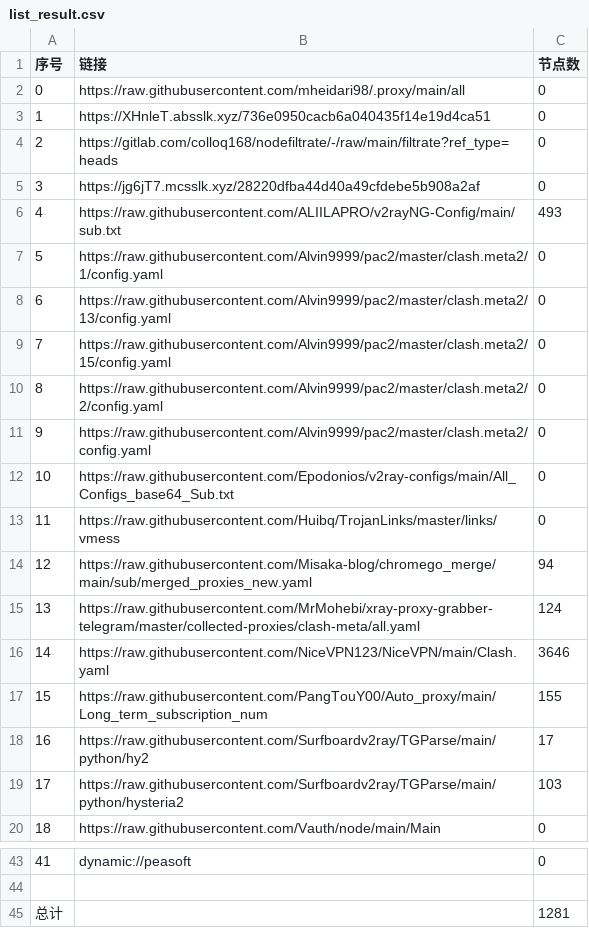
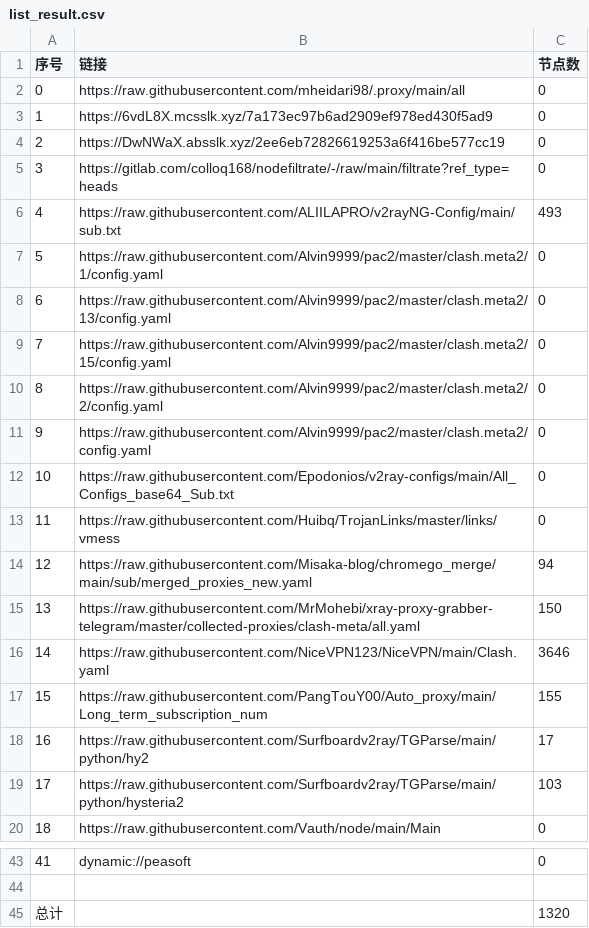
Before and after one commit to EvilCY/NoMoreWalls, a CSV file: list_result.csv, drawn as a sheet; only a part is shown, gaps mark what is left out.

```diff
--- a/list_result.csv
+++ b/list_result.csv
@@ -2,5 +2,5 @@
 0, https://raw.githubusercontent.com/mheidari98/.proxy/main/all,0
-1,https://XHnleT.absslk.xyz/736e0950cacb6a040435f14e19d4ca51,0
-2,https://gitlab.com/colloq168/nodefiltrate/-/raw/main/filtrate?ref_type=heads,0
-3,https://jg6jT7.mcsslk.xyz/28220dfba44d40a49cfdebe5b908a2af,0
+1,https://6vdL8X.mcsslk.xyz/7a173ec97b6ad2909ef978ed430f5ad9,0
+2,https://DwNWaX.absslk.xyz/2ee6eb72826619253a6f416be577cc19,0
+3,https://gitlab.com/colloq168/nodefiltrate/-/raw/main/filtrate?ref_type=heads,0
 4,https://raw.githubusercontent.com/ALIILAPRO/v2rayNG-Config/main/sub.txt,493
@@ -14,3 +14,3 @@
 12,https://raw.githubusercontent.com/Misaka-blog/chromego_merge/main/sub/merged_proxies_new.yaml,94
-13,https://raw.githubusercontent.com/MrMohebi/xray-proxy-grabber-telegram/master/collected-proxies/clash-meta/all.yaml,124
+13,https://raw.githubusercontent.com/MrMohebi/xray-proxy-grabber-telegram/master/collected-proxies/clash-meta/all.yaml,150
 14,https://raw.githubusercontent.com/NiceVPN123/NiceVPN/main/Clash.yaml,3646
@@ -44,2 +44,2 @@
 
-总计,,1281
+总计,,1320
```
Also changed, not shown: 13 other files.
